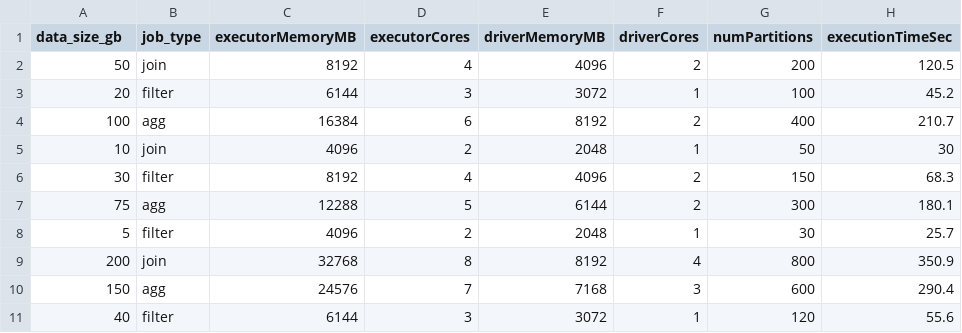
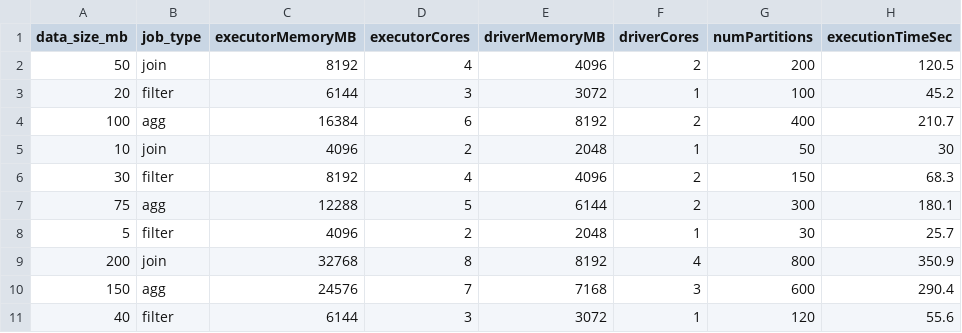
Before and after one commit to SqueakingBearonFire/sparkmodel, a CSV file: spark_history.csv, drawn as a sheet.

```diff
--- a/spark_history.csv
+++ b/spark_history.csv
@@ -1,2 +1,2 @@
-data_size_gb,job_type,executorMemoryMB,executorCores,driverMemoryMB,driverCores,numPartitions,executionTimeSec
+data_size_mb,job_type,executorMemoryMB,executorCores,driverMemoryMB,driverCores,numPartitions,executionTimeSec
 50,join,8192,4,4096,2,200,120.5
```
Also changed, not shown: 4 other files.
